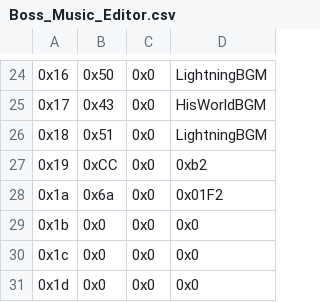
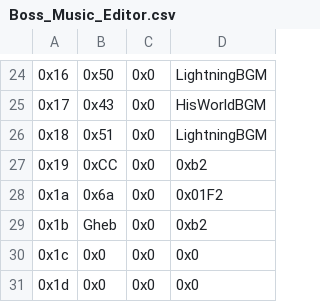
Before and after one commit to devvyyy/Devvy-Hack, a CSV file: Tables/FE8 Nightmare modules/Music/Boss_Music_Editor.csv, drawn as a sheet; only a part is shown, gaps mark what is left out.

```diff
--- a/Tables/FE8 Nightmare modules/Music/Boss_Music_Editor.csv
+++ b/Tables/FE8 Nightmare modules/Music/Boss_Music_Editor.csv
@@ -28,3 +28,3 @@
 0x1a,0x6a,0x0,0x01F2
-0x1b,0x0,0x0,0x0
+0x1b,Gheb,0x0,0xb2
 0x1c,0x0,0x0,0x0
```
Also changed, not shown: Tables/FE8 Nightmare modules/Class & Character editors/FE8 Character Editor.csv, Tables/FE8 Nightmare modules/Skills/FE8 Personal Skill Editor.csv, 44 other files.
